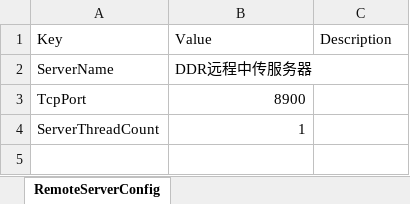
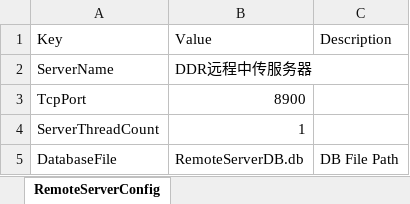
Before and after one commit to 23michael45/DDRFramework, an Excel workbook: tools/xlsx2xml/xlsx/RemoteServer/RemoteServerConfig.xlsx, sheet RemoteServerConfig, drawn as a sheet; values as stored, in another font and other column widths than the file's, no borders; the diff names each change by its address in the sheet, - before the commit and + after, or states it on an @@ line.

Commit message:
add sendback function,remote db

```diff
--- a/tools/xlsx2xml/xlsx/RemoteServer/RemoteServerConfig.xlsx (sheet RemoteServerConfig)
+++ b/tools/xlsx2xml/xlsx/RemoteServer/RemoteServerConfig.xlsx (sheet RemoteServerConfig)
+row 5: DatabaseFile | RemoteServerDB.db | DB File Path
```
Also changed, not shown: tools/xlsx2xml/xlsx/LocalServer/LocalServerConfig.xlsx, 12 other files.
